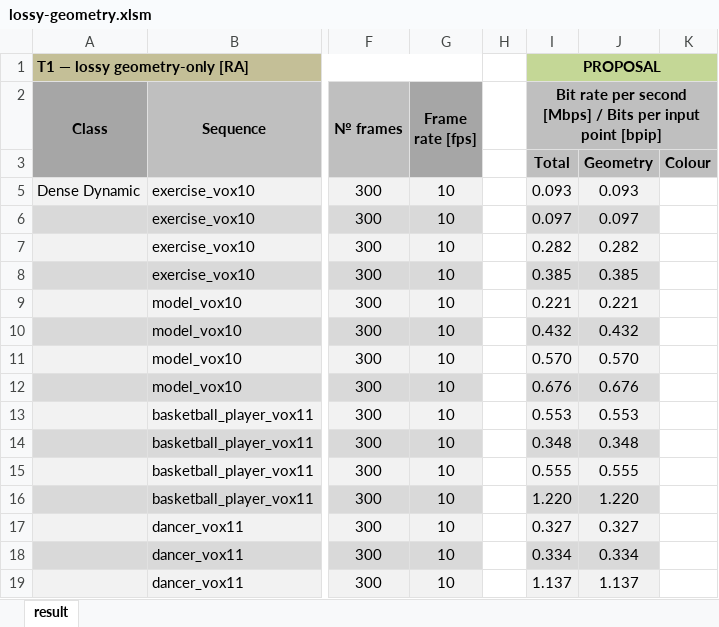
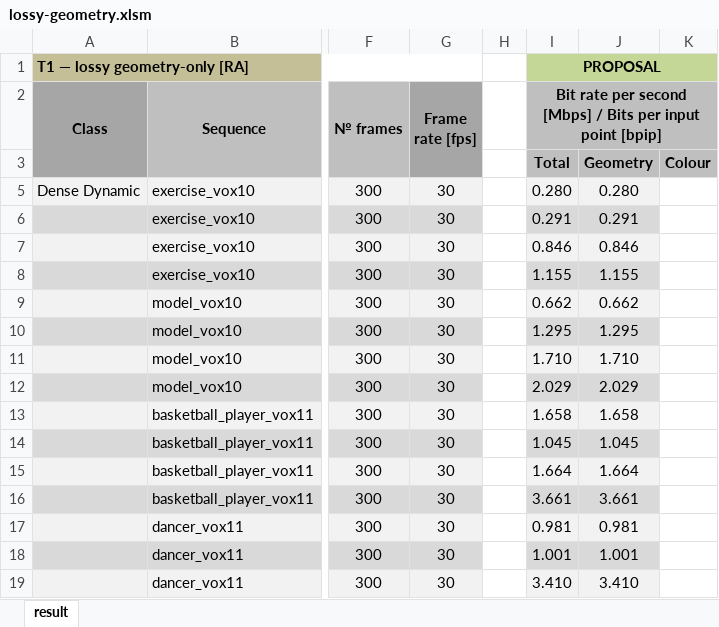
Before and after one commit to NJUVISION/Unicorn, an Excel workbook: results/Unicorn_v2/PCGC/lossy-geometry.xlsm, sheet result, drawn as a sheet; only a part is shown, gaps mark what is left out; values as stored, in another font and other column widths than the file's, no borders; the diff covers the shown part only; the diff names each change by its address in the sheet, - before the commit and + after, or states it on an @@ line.

Commit message:
Add files via upload

```diff
--- a/results/Unicorn_v2/PCGC/lossy-geometry.xlsm (sheet result)
+++ b/results/Unicorn_v2/PCGC/lossy-geometry.xlsm (sheet result)
-G5:G19 (Frame rate [fps]): 10
+G5:G19 (Frame rate [fps]): 30
-I5: 0.093
+I5: 0.280
-J5: 0.093
+J5: 0.280
-I6: 0.097
+I6: 0.291
-J6: 0.097
+J6: 0.291
-I7: 0.282
+I7: 0.846
-J7: 0.282
+J7: 0.846
-I8: 0.385
+I8: 1.155
-J8: 0.385
+J8: 1.155
-I9: 0.221
+I9: 0.662
-J9: 0.221
+J9: 0.662
-I10: 0.432
+I10: 1.295
-J10: 0.432
+J10: 1.295
-I11: 0.570
+I11: 1.710
-J11: 0.570
+J11: 1.710
-I12: 0.676
+I12: 2.029
-J12: 0.676
+J12: 2.029
-I13: 0.553
+I13: 1.658
-J13: 0.553
+J13: 1.658
-I14: 0.348
+I14: 1.045
-J14: 0.348
+J14: 1.045
-I15: 0.555
+I15: 1.664
-J15: 0.555
+J15: 1.664
-I16: 1.220
+I16: 3.661
-J16: 1.220
+J16: 3.661
-I17: 0.327
+I17: 0.981
-J17: 0.327
+J17: 0.981
-I18: 0.334
+I18: 1.001
-J18: 0.334
+J18: 1.001
-I19: 1.137
+I19: 3.410
-J19: 1.137
+J19: 3.410
```
Also changed, not shown: 15 edited cells elsewhere in this sheet.
